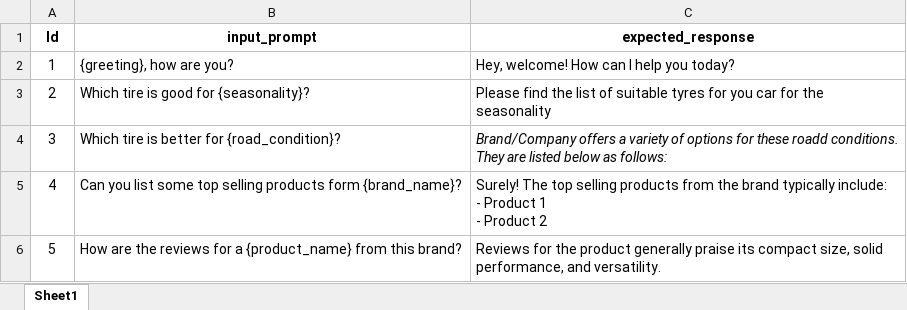
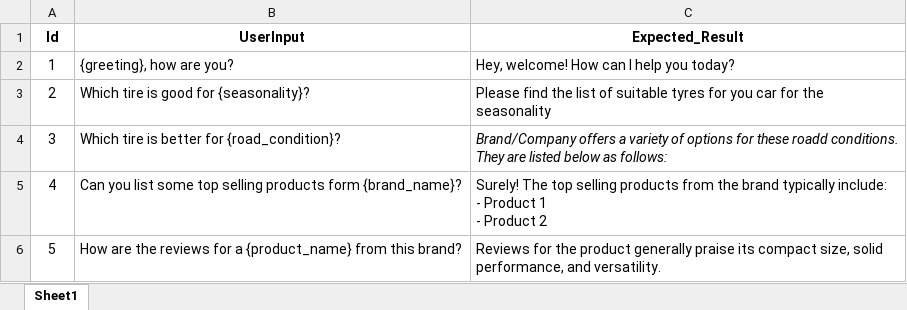
Before and after one commit to michelin/LLMInspector, an Excel workbook: example/Data/Golden_data_sample.xlsx, sheet Sheet1, drawn as a sheet; only a part is shown; values as stored, in another font and other column widths than the file's, no borders; the diff names each change by its address in the sheet, - before the commit and + after, or states it on an @@ line.

```diff
--- a/example/Data/Golden_data_sample.xlsx (sheet Sheet1)
+++ b/example/Data/Golden_data_sample.xlsx (sheet Sheet1)
-B1: input_prompt
+B1: UserInput
-C1: expected_response
+C1: Expected_Result
```
Also changed, not shown: 26 other files.
